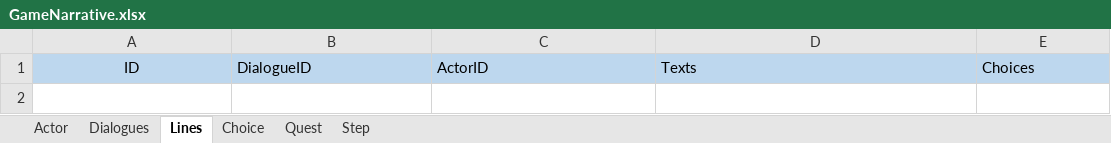
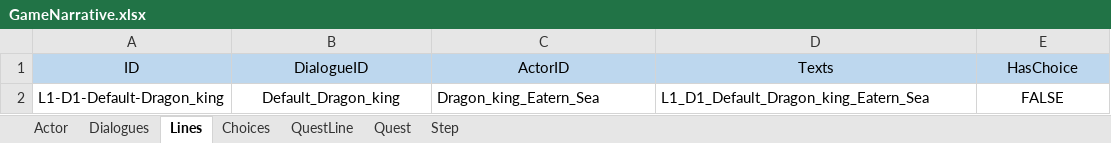
Before and after one commit to NhacPhi/MyTemplate, an Excel workbook: Assets/Data/GameNarrative.xlsx, sheet Lines, drawn as a sheet; values as stored, in another font and other column widths than the file's, no borders; the diff names each change by its address in the sheet, - before the commit and + after, or states it on an @@ line.

```diff
--- a/Assets/Data/GameNarrative.xlsx (sheet Lines)
+++ b/Assets/Data/GameNarrative.xlsx (sheet Lines)
-sheet tab: Choice
+sheet tab: Choices
+sheet tab: QuestLine
-B1:E1 alignment: left
+B1:E1 alignment: center
-E1: Choices
+E1: HasChoice
+row 2: L1-D1-Default-Dragon_king | Default_Dragon_king | Dragon_king_Eatern_Sea | L1_D1_Default_Dragon_king_Eatern_Sea | FALSE
```
Also changed, not shown: sheet Dialogues, sheet Choices, Assets/Data/Localizations.xlsx, 52 other files.
